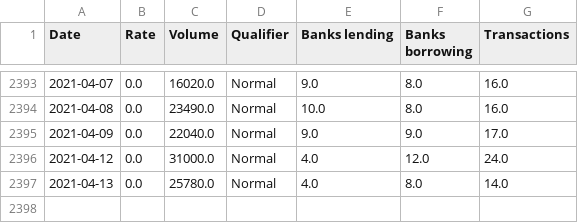
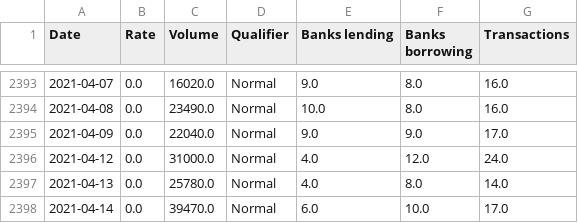
Before and after one commit to frefrik/norway-finance-statistics, a CSV file: data/no_nowa.csv, drawn as a sheet; only a part is shown, gaps mark what is left out; the diff names each change by its address in the sheet, - before the commit and + after, or states it on an @@ line.

```diff
--- a/data/no_nowa.csv
+++ b/data/no_nowa.csv
+row 2398: 2021-04-14 | 0.0 | 39470.0 | Normal | 6.0 | 10.0 | 17.0
```
Also changed, not shown: data/no_governmentBonds.csv, data/no_keyPolicyRate.csv, 5 other files.
